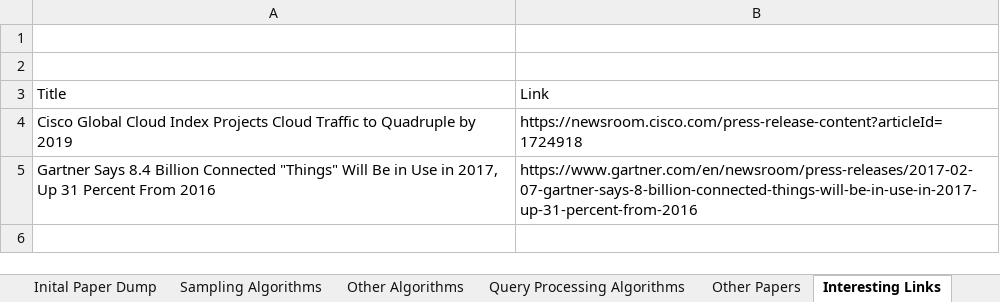
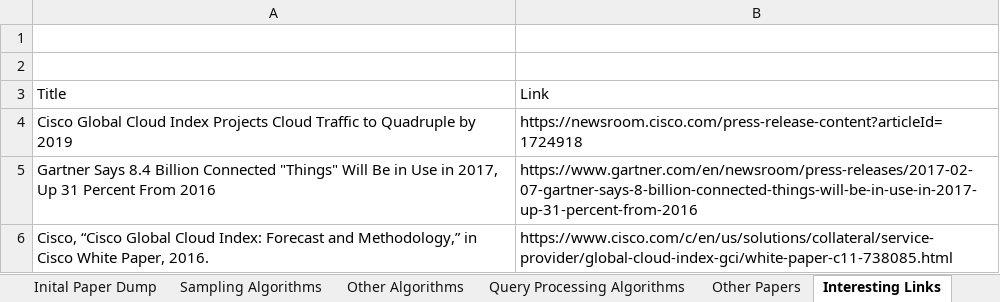
Before and after one commit to Torwalt/bachelor-thesis, an Excel workbook: ranking.xlsx, sheet Interesting Links, drawn as a sheet; values as stored, in another font and other column widths than the file's, no borders; table styles not drawn; the diff names each change by its address in the sheet, - before the commit and + after, or states it on an @@ line.

```diff
--- a/ranking.xlsx (sheet Interesting Links)
+++ b/ranking.xlsx (sheet Interesting Links)
+row 6: Cisco, “Cisco Global Cloud Index: Forecast and Methodology,” in Cisco White Paper, 2016. | https://www.cisco.com/c/en/us/solutions/collateral/service-provider/global-cloud-index-gci/white-paper-c11-738085.html
```
Also changed, not shown: sheet Sampling Algorithms, sheet Other Algorithms, sheet Other Papers, hidden cells, 6 other files.
